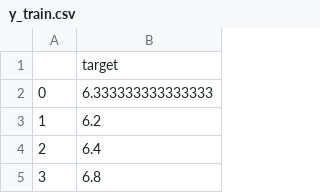
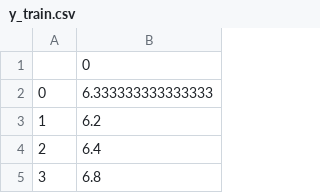
Before and after one commit to OlegBEZb/Data_Mining_assignment_1, a CSV file: data/y_train.csv, drawn as a sheet; only a part is shown.

Commit message:
training data with the new features

```diff
--- a/data/y_train.csv
+++ b/data/y_train.csv
@@ -1,2 +1,2 @@
-,target
+,0
 0,6.333333333333333
```
Also changed, not shown: 4 other files.
